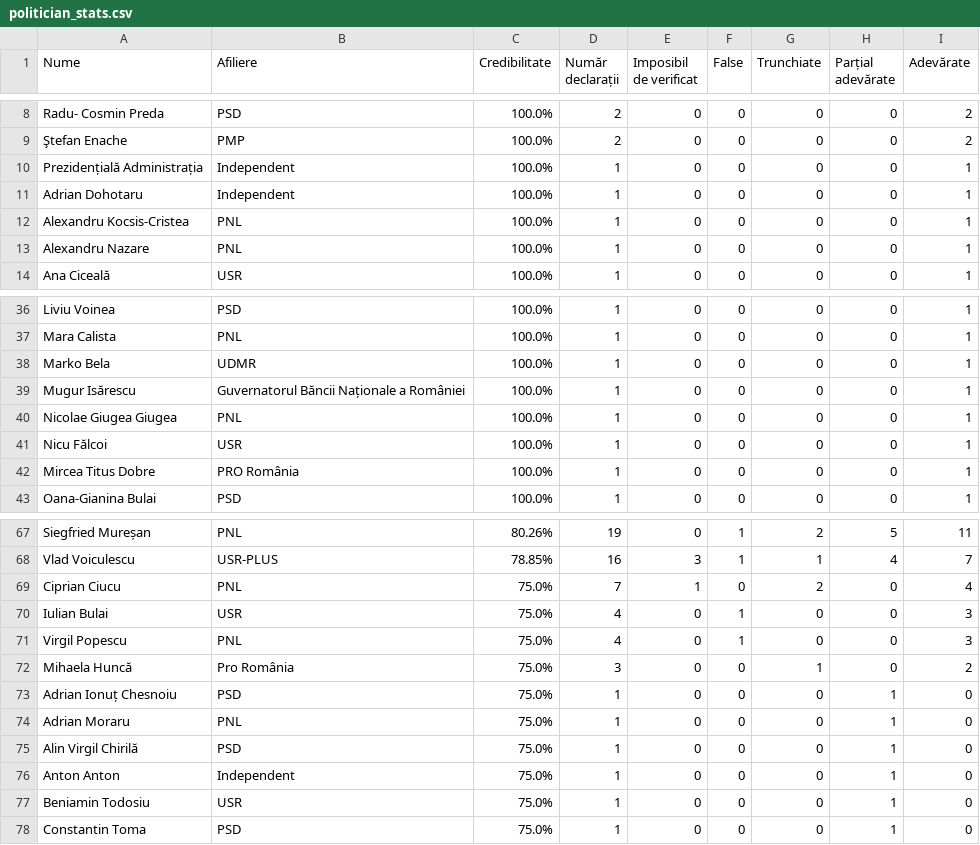
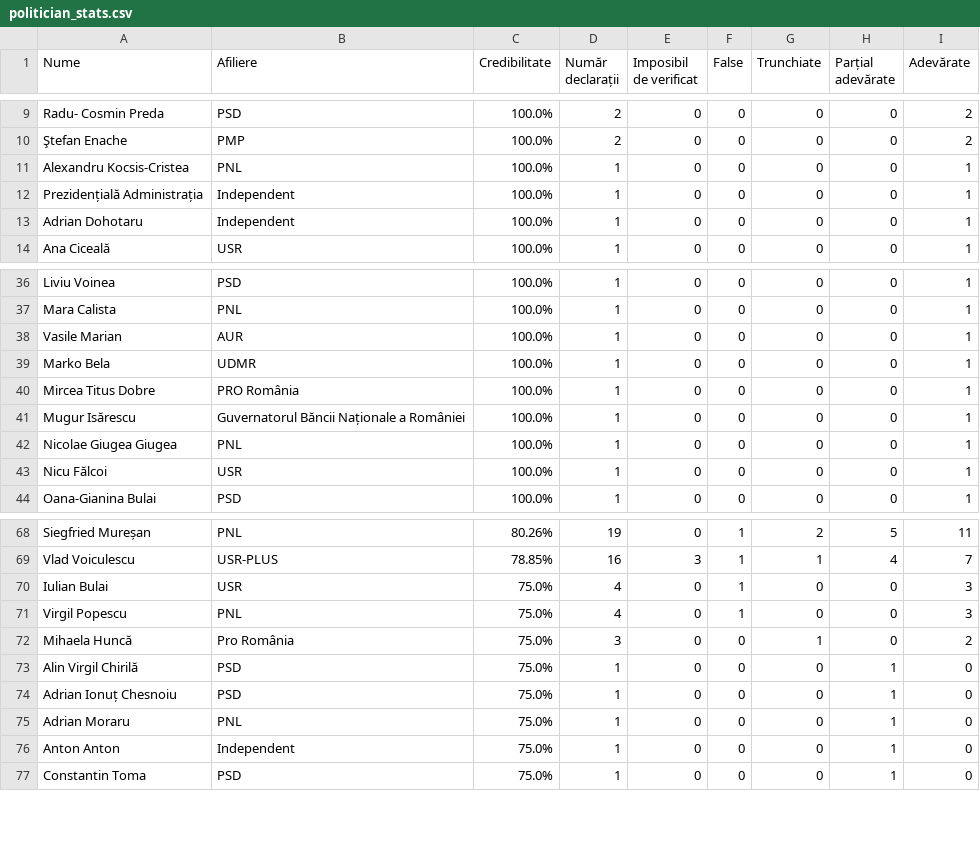
Before and after one commit to FlorinBalint/factual_checker, a CSV file: dashboard/politician_stats.csv, drawn as a sheet; only a part is shown, gaps mark what is left out; the diff covers the shown part only.

Commit message:
Auto-update politician stats data - 2025-08-20 20:05
340 politicians analyzed

```diff
--- a/dashboard/politician_stats.csv
+++ b/dashboard/politician_stats.csv
@@ -9,6 +10,5 @@ Radu- Cosmin Preda,PSD,100.0%,2,0,0,0,0,2
 Ştefan Enache,PMP,100.0%,2,0,0,0,0,2
+Alexandru Kocsis-Cristea,PNL,100.0%,1,0,0,0,0,1
 Prezidențială Administrația,Independent,100.0%,1,0,0,0,0,1
 Adrian Dohotaru,Independent,100.0%,1,0,0,0,0,1
-Alexandru Kocsis-Cristea,PNL,100.0%,1,0,0,0,0,1
-Alexandru Nazare,PNL,100.0%,1,0,0,0,0,1
 Ana Ciceală,USR,100.0%,1,0,0,0,0,1
@@ -37,3 +37,5 @@ Liviu Voinea,PSD,100.0%,1,0,0,0,0,1
 Mara Calista,PNL,100.0%,1,0,0,0,0,1
+Vasile Marian,AUR,100.0%,1,0,0,0,0,1
 Marko Bela,UDMR,100.0%,1,0,0,0,0,1
+Mircea Titus Dobre,PRO România,100.0%,1,0,0,0,0,1
 Mugur Isărescu,Guvernatorul Băncii Naționale a României,100.0%,1,0,0,0,0,1
@@ -41,3 +43,2 @@ Nicolae Giugea Giugea,PNL,100.0%,1,0,0,0,0,1
 Nicu Fălcoi,USR,100.0%,1,0,0,0,0,1
-Mircea Titus Dobre,PRO România,100.0%,1,0,0,0,0,1
 Oana-Gianina Bulai,PSD,100.0%,1,0,0,0,0,1
@@ -68,3 +69,2 @@ Siegfried Mureșan,PNL,80.26%,19,0,1,2,5,11
 Vlad Voiculescu,USR-PLUS,78.85%,16,3,1,1,4,7
-Ciprian Ciucu,PNL,75.0%,7,1,0,2,0,4
 Iulian Bulai,USR,75.0%,4,0,1,0,0,3
@@ -72,7 +72,6 @@ Virgil Popescu,PNL,75.0%,4,0,1,0,0,3
 Mihaela Huncă,Pro România,75.0%,3,0,0,1,0,2
+Alin Virgil Chirilă,PSD,75.0%,1,0,0,0,1,0
 Adrian Ionuț Chesnoiu,PSD,75.0%,1,0,0,0,1,0
 Adrian Moraru,PNL,75.0%,1,0,0,0,1,0
-Alin Virgil Chirilă,PSD,75.0%,1,0,0,0,1,0
 Anton Anton,Independent,75.0%,1,0,0,0,1,0
-Beniamin Todosiu,USR,75.0%,1,0,0,0,1,0
 Constantin Toma,PSD,75.0%,1,0,0,0,1,0
```
Also changed, not shown: 3 added rows, 1 removed row, 10 moved rows and 9 edited cells elsewhere in this file.
